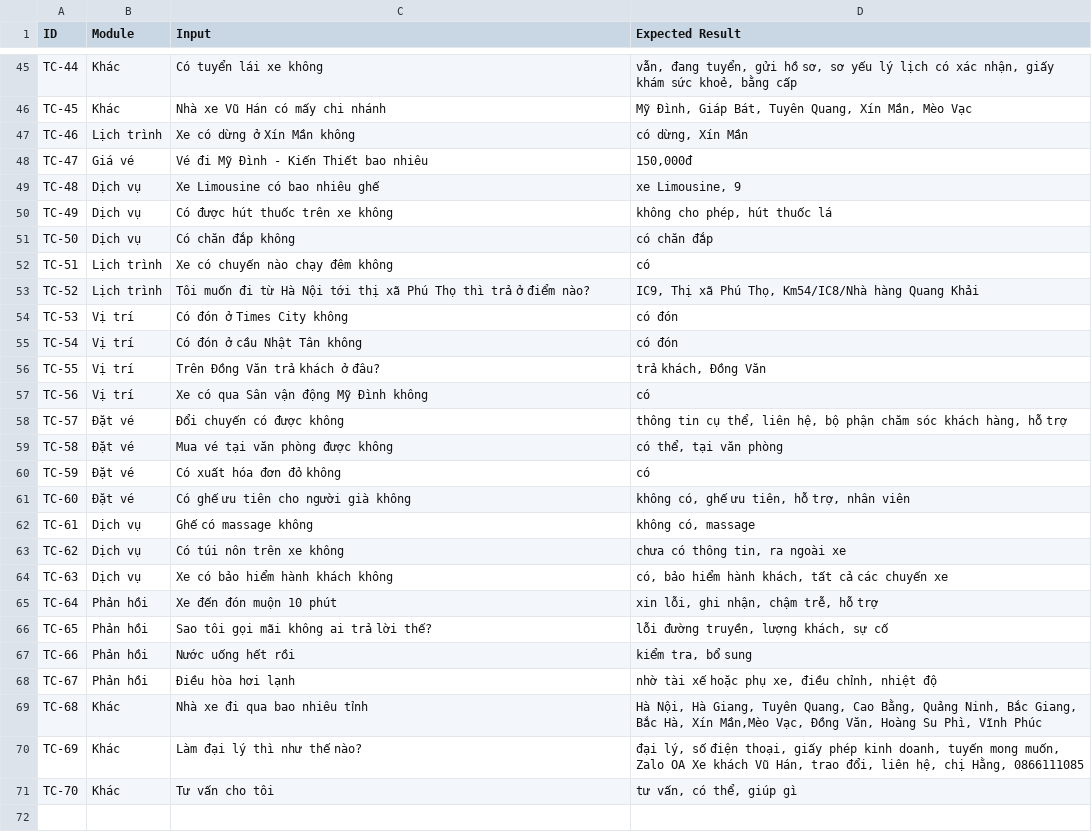
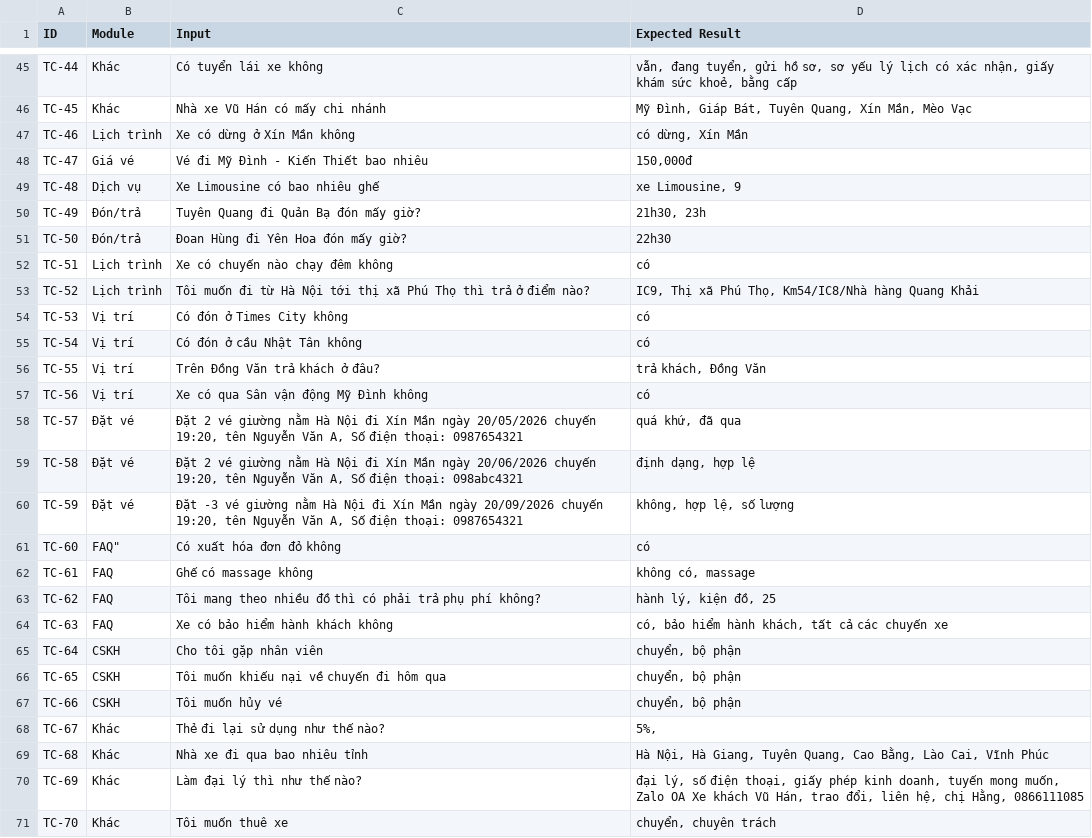
Before and after one commit to anhtus1610/chatbot-nhaxevuhan, a CSV file: data.csv, drawn as a sheet; only a part is shown, gaps mark what is left out; the diff covers the shown part only.

```diff
--- a/data.csv
+++ b/data.csv
@@ -49,23 +49,23 @@
 "TC-48","Dịch vụ","Xe Limousine có bao nhiêu ghế","xe Limousine, 9"
-"TC-49","Dịch vụ","Có được hút thuốc trên xe không","không cho phép, hút thuốc lá"
-"TC-50","Dịch vụ","Có chăn đắp không","có chăn đắp"
+"TC-49","Đón/trả","Tuyên Quang đi Quản Bạ đón mấy giờ?","21h30, 23h"
+"TC-50","Đón/trả","Đoan Hùng đi Yên Hoa đón mấy giờ?","22h30"
 "TC-51","Lịch trình","Xe có chuyến nào chạy đêm không","có"
 "TC-52","Lịch trình","Tôi muốn đi từ Hà Nội tới thị xã Phú Thọ thì trả ở điểm nào?","IC9, Thị xã Phú Thọ, Km54/IC8/Nhà hàng Quang Khải"
-"TC-53","Vị trí","Có đón ở Times City không","có đón"
-"TC-54","Vị trí","Có đón ở cầu Nhật Tân không","có đón"
+"TC-53","Vị trí","Có đón ở Times City không","có"
+"TC-54","Vị trí","Có đón ở cầu Nhật Tân không","có"
 "TC-55","Vị trí","Trên Đồng Văn trả khách ở đâu?","trả khách, Đồng Văn"
 "TC-56","Vị trí","Xe có qua Sân vận động Mỹ Đình không","có"
-"TC-57","Đặt vé","Đổi chuyến có được không","thông tin cụ thể, liên hệ, bộ phận chăm sóc khách hàng, hỗ trợ"
-"TC-58","Đặt vé","Mua vé tại văn phòng được không","có thể, tại văn phòng"
-"TC-59","Đặt vé","Có xuất hóa đơn đỏ không","có"
-"TC-60","Đặt vé","Có ghế ưu tiên cho người già không","không có, ghế ưu tiên, hỗ trợ, nhân viên"
-"TC-61","Dịch vụ","Ghế có massage không","không có, massage"
-"TC-62","Dịch vụ","Có túi nôn trên xe không","chưa có thông tin, ra ngoài xe"
-"TC-63","Dịch vụ","Xe có bảo hiểm hành khách không","có, bảo hiểm hành khách, tất cả các chuyến xe "
-"TC-64","Phản hồi","Xe đến đón muộn 10 phút","xin lỗi, ghi nhận, chậm trễ, hỗ trợ"
-"TC-65","Phản hồi","Sao tôi gọi mãi không ai trả lời thế?","lỗi đường truyền, lượng khách, sự cố"
-"TC-66","Phản hồi","Nước uống hết rồi","kiểm tra, bổ sung"
-"TC-67","Phản hồi","Điều hòa hơi lạnh","nhờ tài xế hoặc phụ xe, điều chỉnh, nhiệt độ"
-"TC-68","Khác","Nhà xe đi qua bao nhiêu tỉnh","Hà Nội, Hà Giang, Tuyên Quang, Cao Bằng, Quảng Ninh, Bắc Giang, Bắc Hà, Xín Mần,Mèo Vạc, Đồng Văn, Hoàng Su Phì, Vĩnh Phúc"
+"TC-57","Đặt vé","Đặt 2 vé giường nằm Hà Nội đi Xín Mần ngày 20/05/2026 chuyến 19:20, tên Nguyễn Văn A, Số điện thoại:  0987654321","quá khứ, đã qua"
+"TC-58","Đặt vé","Đặt 2 vé giường nằm Hà Nội đi Xín Mần ngày 20/06/2026 chuyến 19:20, tên Nguyễn Văn A, Số điện thoại:  098abc4321","định dạng, hợp lệ"
+"TC-59","Đặt vé","Đặt -3 vé giường nằm Hà Nội đi Xín Mần ngày 20/09/2026 chuyến 19:20, tên Nguyễn Văn A, Số điện thoại:  0987654321","không, hợp lệ, số lượng"
+"TC-60",FAQ","Có xuất hóa đơn đỏ không","có"
+"TC-61","FAQ","Ghế có massage không","không có, massage"
+"TC-62","FAQ","Tôi mang theo nhiều đồ thì có phải trả phụ phí không?","hành lý, kiện đồ, 25"
+"TC-63","FAQ","Xe có bảo hiểm hành khách không","có, bảo hiểm hành khách, tất cả các chuyến xe "
+"TC-64","CSKH","Cho tôi gặp nhân viên","chuyển, bộ phận"
+"TC-65","CSKH","Tôi muốn khiếu nại về chuyến đi hôm qua","chuyển, bộ phận"
+"TC-66","CSKH","Tôi muốn hủy vé","chuyển, bộ phận"
+"TC-67","Khác","Thẻ đi lại sử dụng như thế nào?","5%, "
+"TC-68","Khác","Nhà xe đi qua bao nhiêu tỉnh","Hà Nội, Hà Giang, Tuyên Quang, Cao Bằng, Lào Cai, Vĩnh Phúc"
 "TC-69","Khác","Làm đại lý thì như thế nào?","đại lý, số điện thoại, giấy phép kinh doanh, tuyến mong muốn, Zalo OA Xe khách Vũ Hán, trao đổi, liên hệ, chị Hằng, 0866111085"
-"TC-70","Khác","Tư vấn cho tôi","tư vấn, có thể, giúp gì"
+"TC-70","Khác","Tôi muốn thuê xe","chuyển, chuyên trách"
```
Also changed, not shown: 47 edited cells elsewhere in this file, 3 other files.
